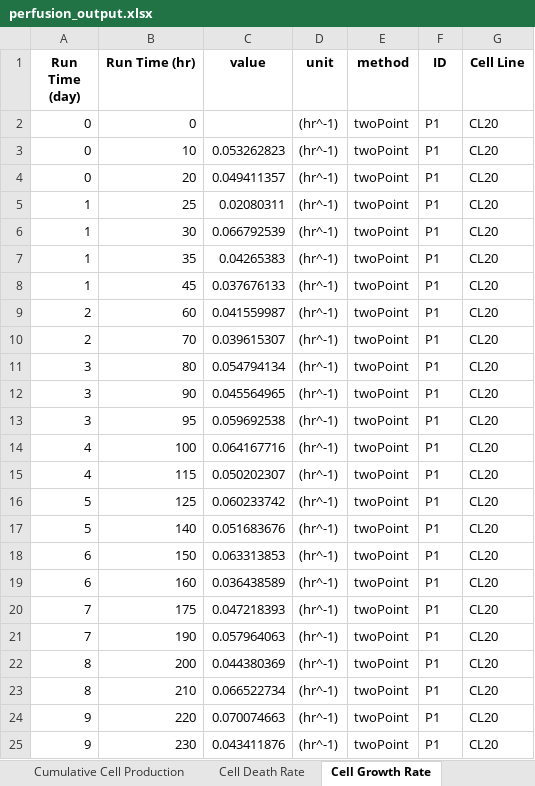
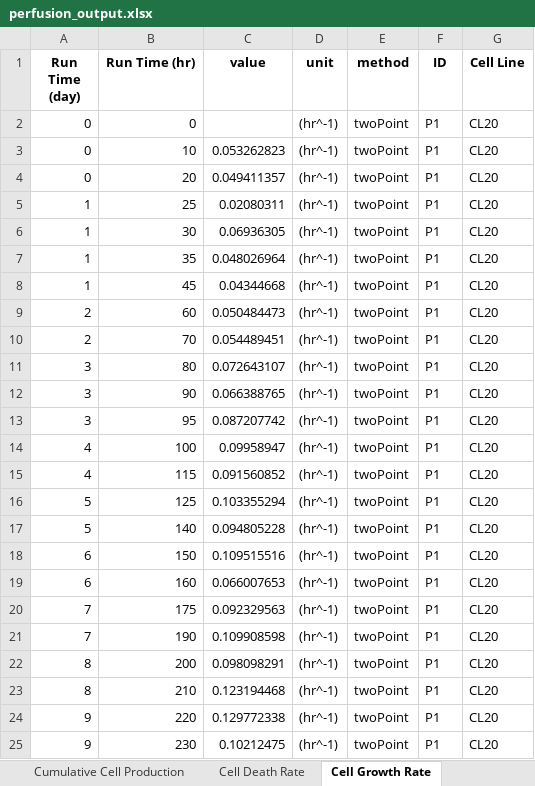
Before and after one commit to lu000285/CCDPApy, an Excel workbook: output_files/perfusion_output.xlsx, sheet Cell Growth Rate, drawn as a sheet; values as stored, in another font and other column widths than the file's, no borders; the diff names each change by its address in the sheet, - before the commit and + after, or states it on an @@ line.

Commit message:
update growth rate equation and bleeding ratio in template

```diff
--- a/output_files/perfusion_output.xlsx (sheet Cell Growth Rate)
+++ b/output_files/perfusion_output.xlsx (sheet Cell Growth Rate)
-C6 (value): 0.066792539
+C6 (value): 0.06936305
-C7 (value): 0.04265383
+C7 (value): 0.048026964
-C8 (value): 0.037676133
+C8 (value): 0.04344668
-C9 (value): 0.041559987
+C9 (value): 0.050484473
-C10 (value): 0.039615307
+C10 (value): 0.054489451
-C11 (value): 0.054794134
+C11 (value): 0.072643107
-C12 (value): 0.045564965
+C12 (value): 0.066388765
-C13 (value): 0.059692538
+C13 (value): 0.087207742
-C14 (value): 0.064167716
+C14 (value): 0.09958947
-C15 (value): 0.050202307
+C15 (value): 0.091560852
-C16 (value): 0.060233742
+C16 (value): 0.103355294
-C17 (value): 0.051683676
+C17 (value): 0.094805228
-C18 (value): 0.063313853
+C18 (value): 0.109515516
-C19 (value): 0.036438589
+C19 (value): 0.066007653
-C20 (value): 0.047218393
+C20 (value): 0.092329563
-C21 (value): 0.057964063
+C21 (value): 0.109908598
-C22 (value): 0.044380369
+C22 (value): 0.098098291
-C23 (value): 0.066522734
+C23 (value): 0.123194468
-C24 (value): 0.070074663
+C24 (value): 0.129772338
-C25 (value): 0.043411876
+C25 (value): 0.10212475
```
Also changed, not shown: sheet Cell Death Rate, input_files/perfusion_data.xlsx, 10 other files.
